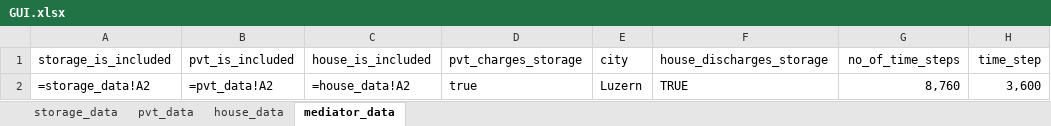
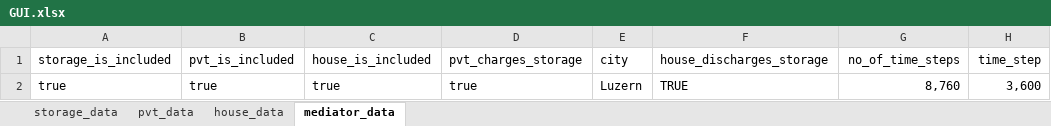
Before and after one commit to EdwardJamesLucas/Energy-Balance-Model, an Excel workbook: GUI.xlsx, sheet mediator_data, drawn as a sheet; values as stored, in another font and other column widths than the file's, no borders; formulas without a stored value are shown as written; the diff names each change by its address in the sheet, - before the commit and + after, or states it on an @@ line.

```diff
--- a/GUI.xlsx (sheet mediator_data)
+++ b/GUI.xlsx (sheet mediator_data)
-A2 (storage_is_included): =storage_data!A2
+A2 (storage_is_included): true
-B2 (pvt_is_included): =pvt_data!A2
+B2 (pvt_is_included): true
-C2 (house_is_included): =house_data!A2
+C2 (house_is_included): true
```
Also changed, not shown: sheet storage_data, 2 other files.
